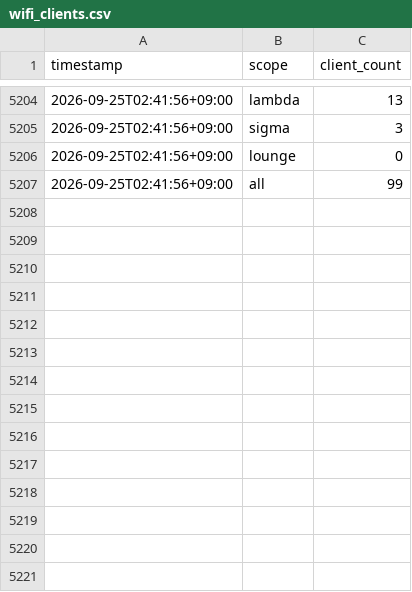
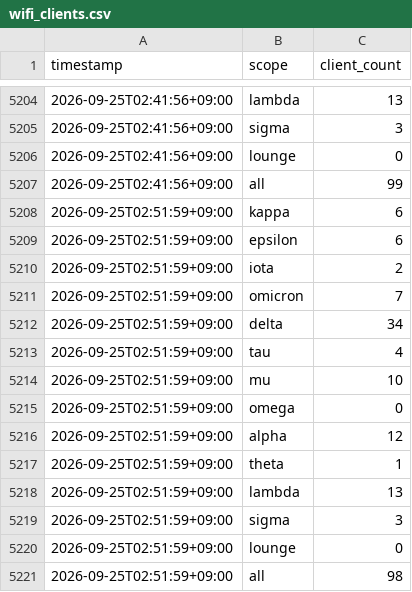
Before and after one commit to Lazyturtle0852/dtc-wifi-log, a CSV file: data/wifi_clients.csv, drawn as a sheet; only a part is shown, gaps mark what is left out.

```diff
--- a/data/wifi_clients.csv
+++ b/data/wifi_clients.csv
@@ -5207 +5207,15 @@ timestamp,scope,client_count
 2026-09-25T02:41:56+09:00,all,99
+2026-09-25T02:51:59+09:00,kappa,6
+2026-09-25T02:51:59+09:00,epsilon,6
+2026-09-25T02:51:59+09:00,iota,2
+2026-09-25T02:51:59+09:00,omicron,7
+2026-09-25T02:51:59+09:00,delta,34
+2026-09-25T02:51:59+09:00,tau,4
+2026-09-25T02:51:59+09:00,mu,10
+2026-09-25T02:51:59+09:00,omega,0
+2026-09-25T02:51:59+09:00,alpha,12
+2026-09-25T02:51:59+09:00,theta,1
+2026-09-25T02:51:59+09:00,lambda,13
+2026-09-25T02:51:59+09:00,sigma,3
+2026-09-25T02:51:59+09:00,lounge,0
+2026-09-25T02:51:59+09:00,all,98
```
Also changed, not shown: data/wifi_clients_wide.csv.
